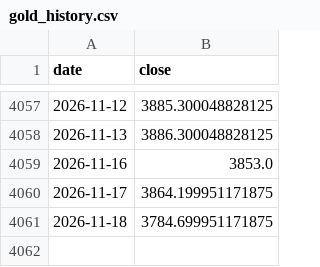
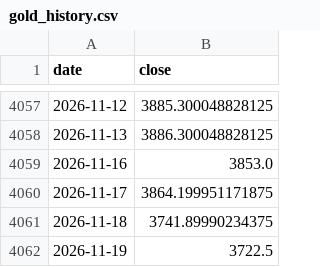
Before and after one commit to GeorgeZhang-0378/2026_summer_internship, a CSV file: docs/predictor/data/gold_history.csv, drawn as a sheet; only a part is shown, gaps mark what is left out.

```diff
--- a/docs/predictor/data/gold_history.csv
+++ b/docs/predictor/data/gold_history.csv
@@ -4060,2 +4060,3 @@ date,close
 2026-11-17,3864.199951171875
-2026-11-18,3784.699951171875
+2026-11-18,3741.89990234375
+2026-11-19,3722.5
```
Also changed, not shown: docs/shgold/data/shgold_factors.csv, 4 other files.
